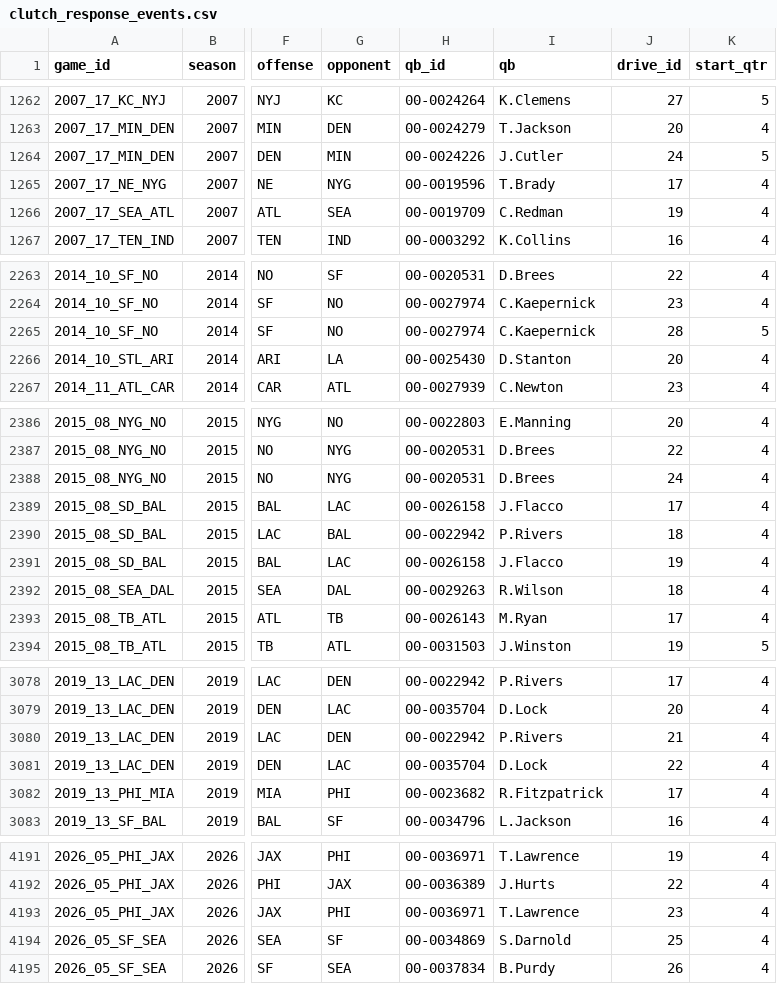
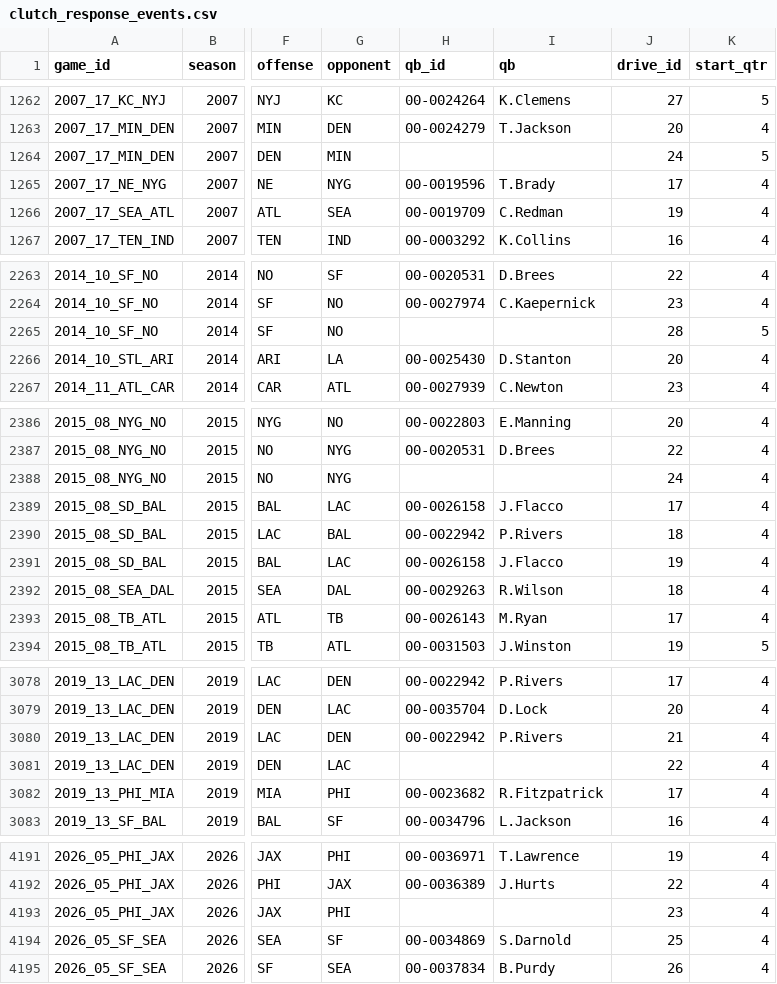
Before and after one commit to clutch-football-research/clutch-football-research.github.io, a CSV file: downloads/clutch_response_events.csv, drawn as a sheet; only a part is shown, gaps mark what is left out; the diff covers the shown part only; the diff names each change by its address in the sheet, - before the commit and + after, or states it on an @@ line.

```diff
--- a/downloads/clutch_response_events.csv
+++ b/downloads/clutch_response_events.csv
-H1264 (qb_id): 00-0024226
+H1264 (qb_id): (empty)
-I1264 (qb): J.Cutler
+I1264 (qb): (empty)
-H2265 (qb_id): 00-0027974
+H2265 (qb_id): (empty)
-I2265 (qb): C.Kaepernick
+I2265 (qb): (empty)
-H2388 (qb_id): 00-0020531
+H2388 (qb_id): (empty)
-I2388 (qb): D.Brees
+I2388 (qb): (empty)
-H3081 (qb_id): 00-0035704
+H3081 (qb_id): (empty)
-I3081 (qb): D.Lock
+I3081 (qb): (empty)
-H4193 (qb_id): 00-0036971
+H4193 (qb_id): (empty)
-I4193 (qb): T.Lawrence
+I4193 (qb): (empty)
```
Also changed, not shown: 20 edited cells elsewhere in this file, downloads/cdcr_decisions.csv, downloads/cdcr_vs_kacsmar_crosswalk.csv, 16 other files.
